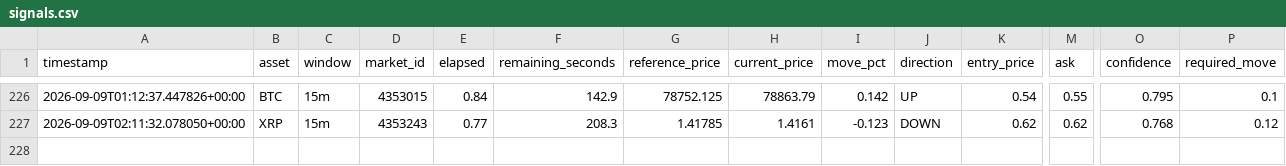
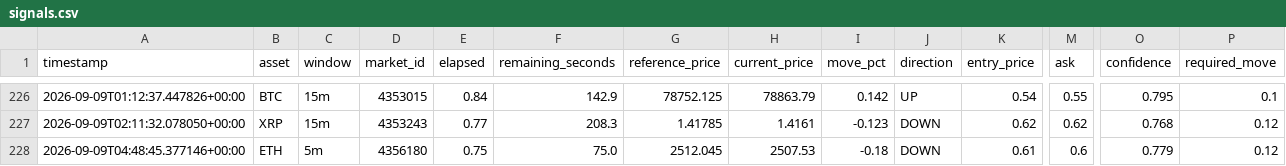
Before and after one commit to n85t594ht5-creator/polybot, a CSV file: signals.csv, drawn as a sheet; only a part is shown, gaps mark what is left out; rows hold the shown columns only; the diff names each change by its address in the sheet, - before the commit and + after, or states it on an @@ line.

```diff
--- a/signals.csv
+++ b/signals.csv
+row 228: 2026-09-09T04:48:45.377146+00:00 | ETH | 5m | 4356180 | 0.75 | 75.0 | 2512.045 | 2507.53 | -0.18 | DOWN | 0.61 | 0.6 | 0.779 | 0.12
```
Also changed, not shown: trades.csv, 2 other files.
